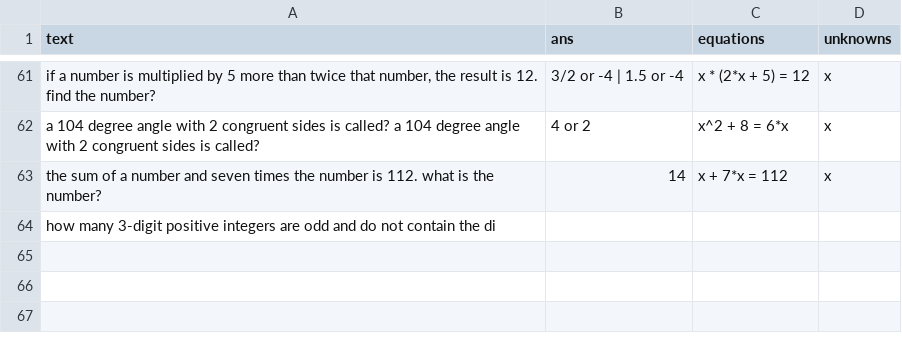
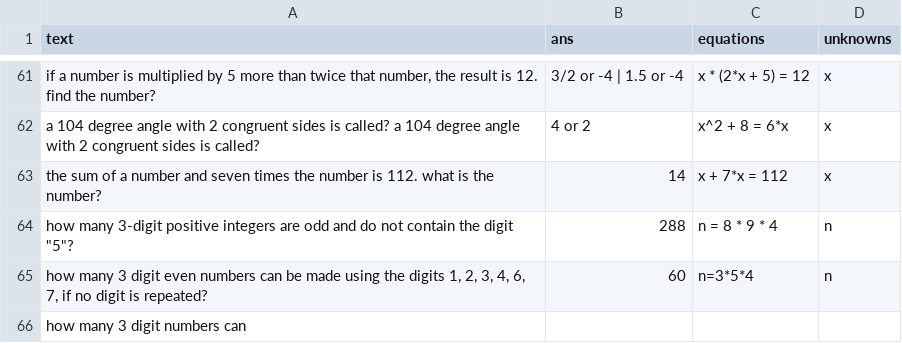
Before and after one commit to feint5k/Advanced-MathWordProblem-Solver, a CSV file: 2_Data_cleaning/cleaned_data_examples/uncleaned_dolphin_data.csv, drawn as a sheet; only a part is shown, gaps mark what is left out.

Commit message:
URL

```diff
--- a/2_Data_cleaning/cleaned_data_examples/uncleaned_dolphin_data.csv
+++ b/2_Data_cleaning/cleaned_data_examples/uncleaned_dolphin_data.csv
@@ -63,2 +63,4 @@ a 104 degree angle with 2 congruent sides is called?  a 104 degree angle with 2
 the sum of a number and seven times the number is 112. what is the number?,14,x + 7*x = 112,x
-"how many 3-digit positive integers are odd and do not contain the di
+"how many 3-digit positive integers are odd and do not contain the digit ""5""?",288,n = 8 * 9 * 4,n
+"how many 3 digit even numbers can be made using the digits 1, 2, 3, 4, 6, 7, if no digit is repeated?",60,n=3*5*4,n
+"how many 3 digit numbers can
```
